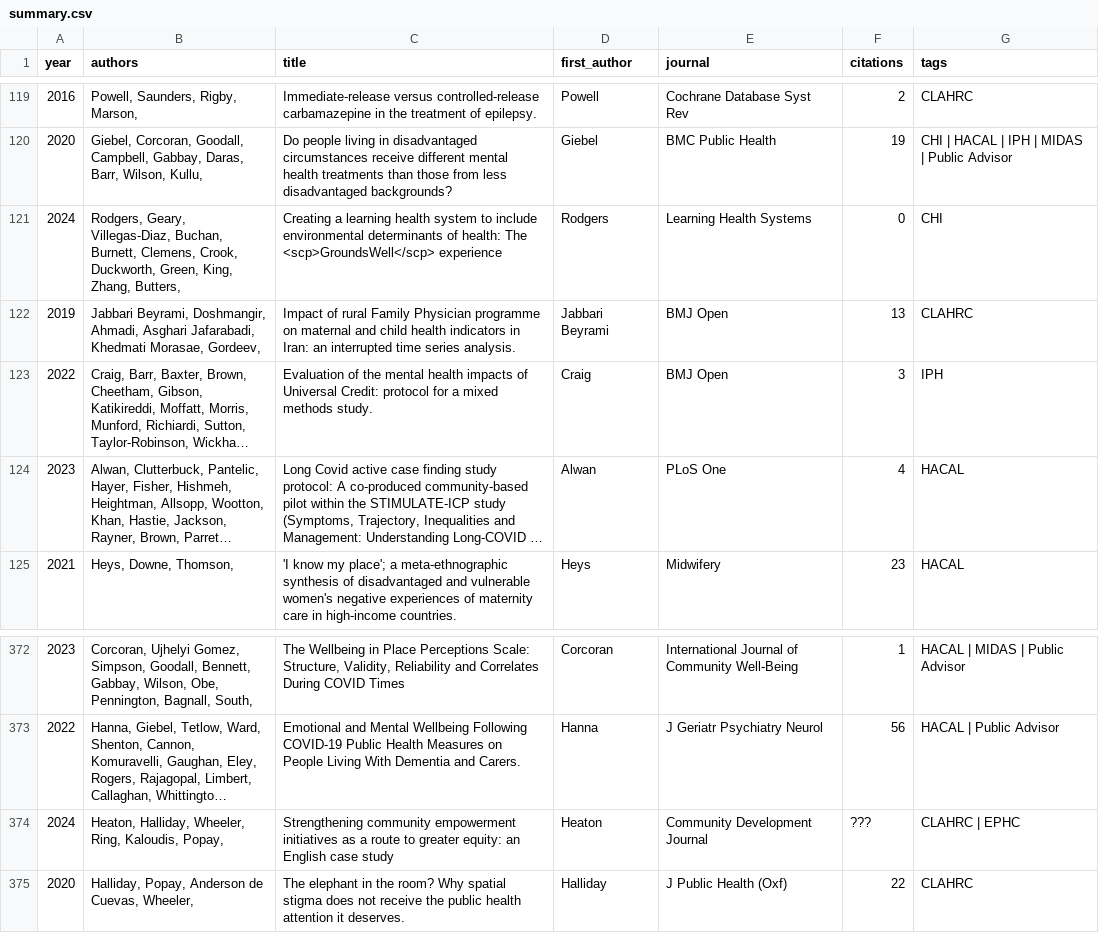
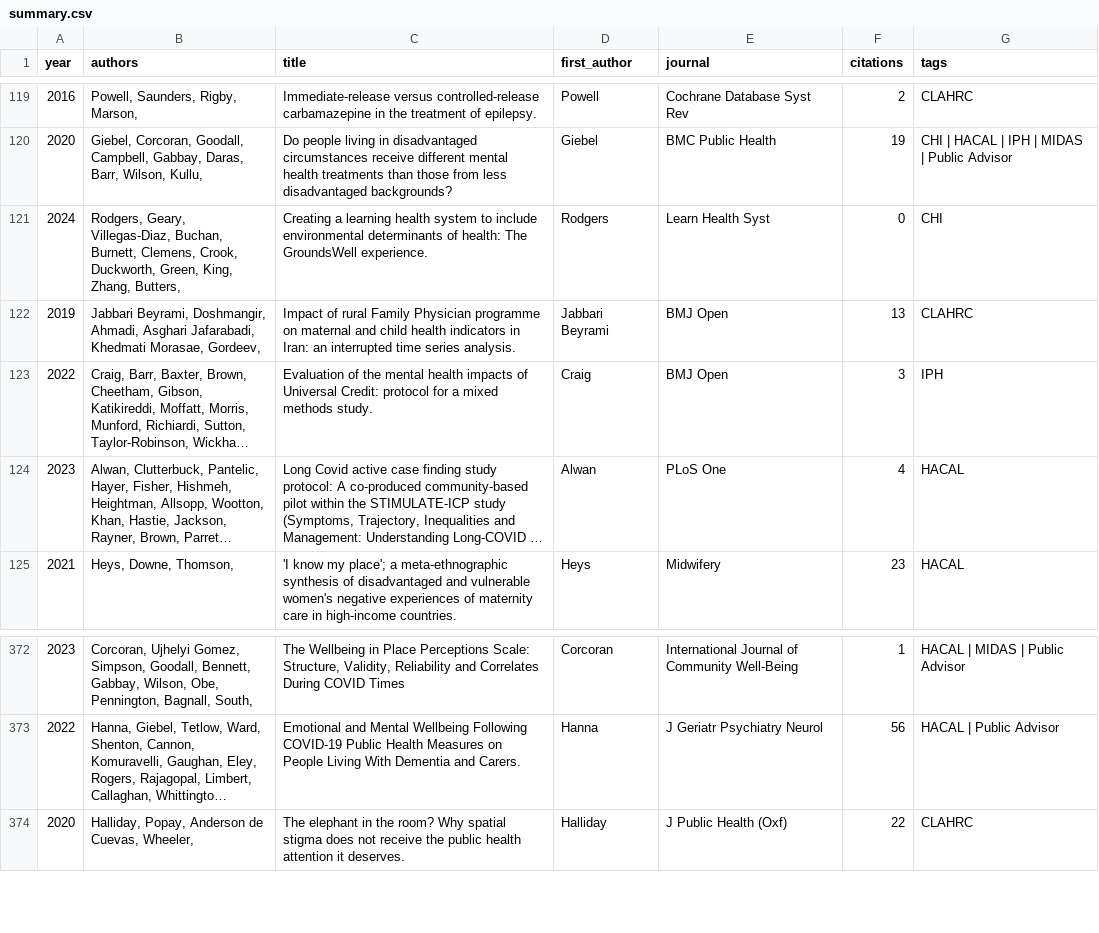
Before and after one commit to OllyButters/puma_web, a CSV file: arcnwc/reports/summary.csv, drawn as a sheet; only a part is shown, gaps mark what is left out; long unchanged cells end in …; the diff names each change by its address in the sheet, - before the commit and + after, or states it on an @@ line.

Commit message:
Automatically updating web files for arcnwc

```diff
--- a/arcnwc/reports/summary.csv
+++ b/arcnwc/reports/summary.csv
-B121 (authors): Rodgers, Geary, Villegas‐Diaz, Buchan, Burnett,…
+B121 (authors): Rodgers, Geary, Villegas-Diaz, Buchan, Burnett,…
-C121 (title): …health: The <scp>GroundsWell</scp> experience
+C121 (title): …health: The GroundsWell experience.
-E121 (journal): Learning Health Systems
+E121 (journal): Learn Health Syst
-row 374: 2024 | Heaton, Halliday, Wheeler, Ring, Kaloudis, Popay, | Strengthening community empowerment initiatives as a route to greater equity: an English case study | Heaton | Community Development Journal | ??? | CLAHRC | EPHC
```
Also changed, not shown: 27 other files.
